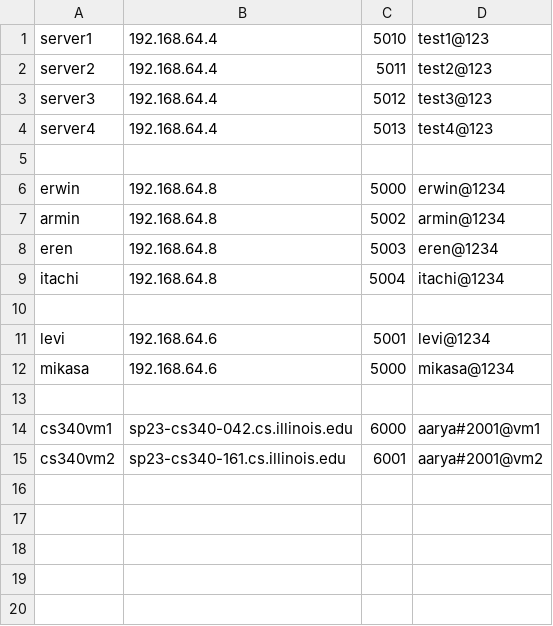
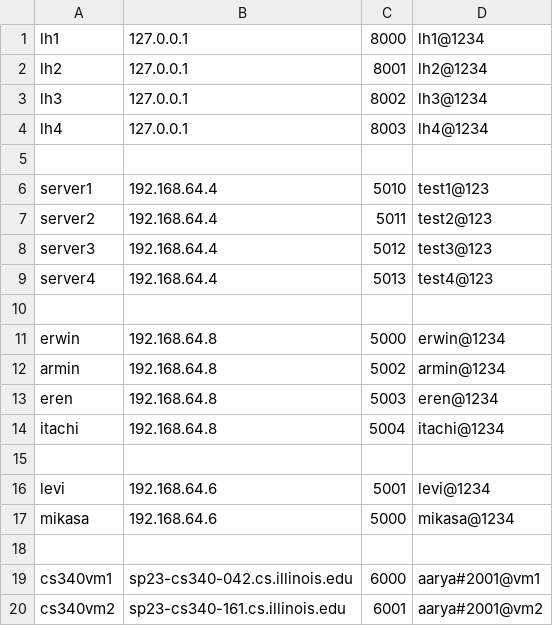
Before and after one commit to aarya-bhatia/irc, a CSV file: config.csv, drawn as a sheet.

Commit message:
added servers in config file

```diff
--- a/config.csv
+++ b/config.csv
@@ -1 +1,6 @@
+lh1,127.0.0.1,8000,lh1@1234
+lh2,127.0.0.1,8001,lh2@1234
+lh3,127.0.0.1,8002,lh3@1234
+lh4,127.0.0.1,8003,lh4@1234
+
 server1,192.168.64.4,5010,test1@123
```
